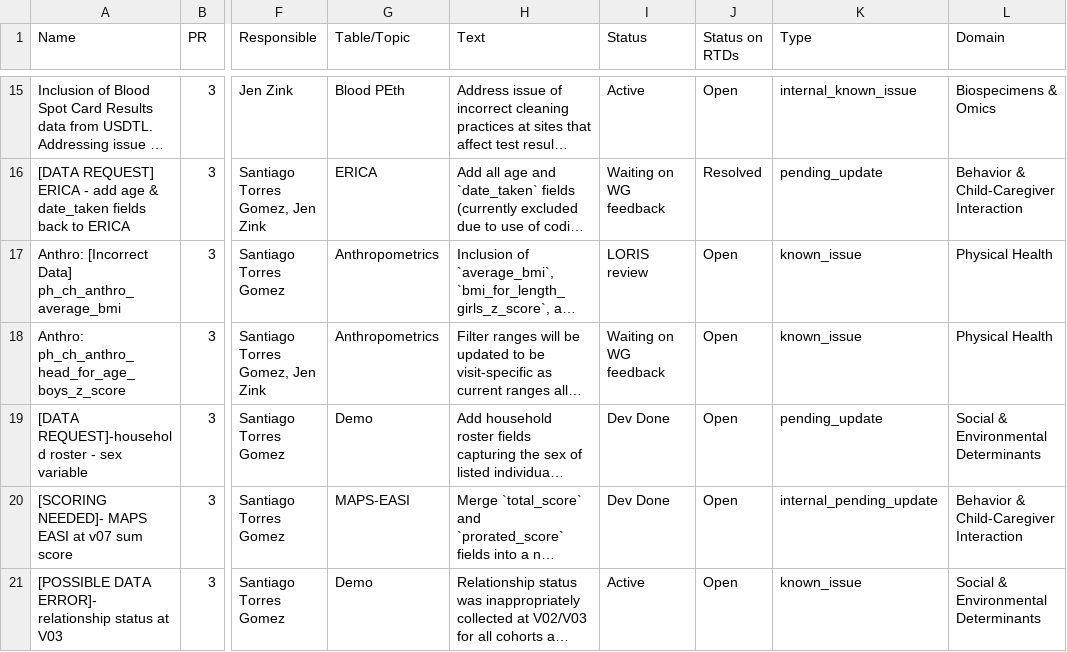
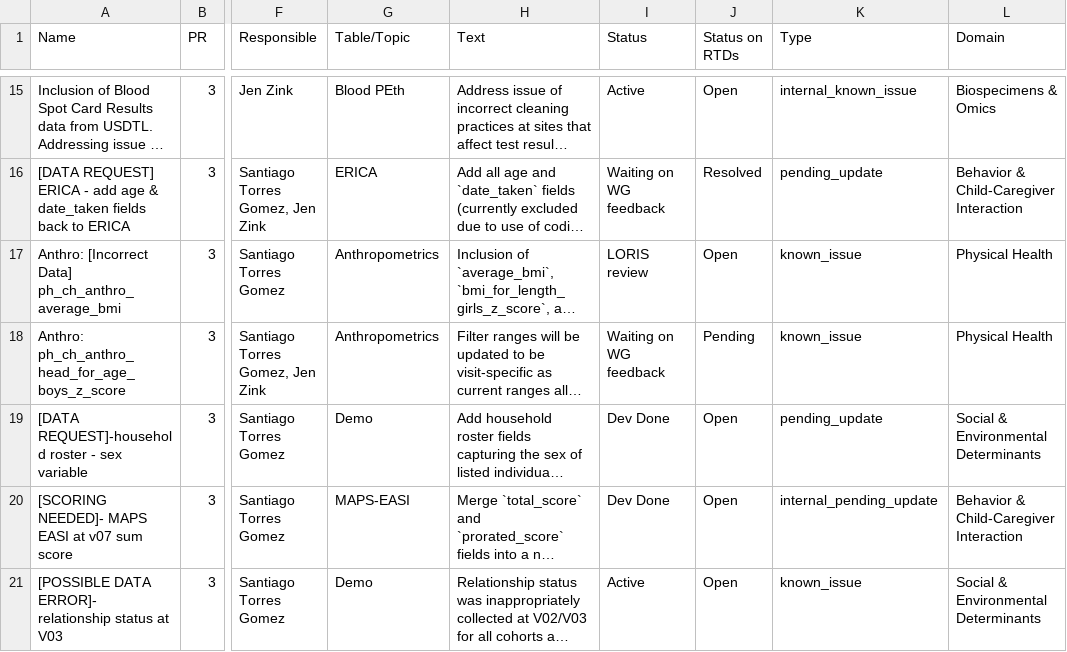
Before and after one commit to DCAN-Labs/hbcd-docs-internal, a TSV file: tools/data/latest-gsheet-derived.tsv, drawn as a sheet; only a part is shown, gaps mark what is left out; long unchanged cells end in …; the diff names each change by its address in the sheet, - before the commit and + after, or states it on an @@ line.

```diff
--- a/tools/data/latest-gsheet-derived.tsv
+++ b/tools/data/latest-gsheet-derived.tsv
-J18 (Status on RTDs): Open
+J18 (Status on RTDs): Pending
```
Also changed, not shown: 4 other files.
